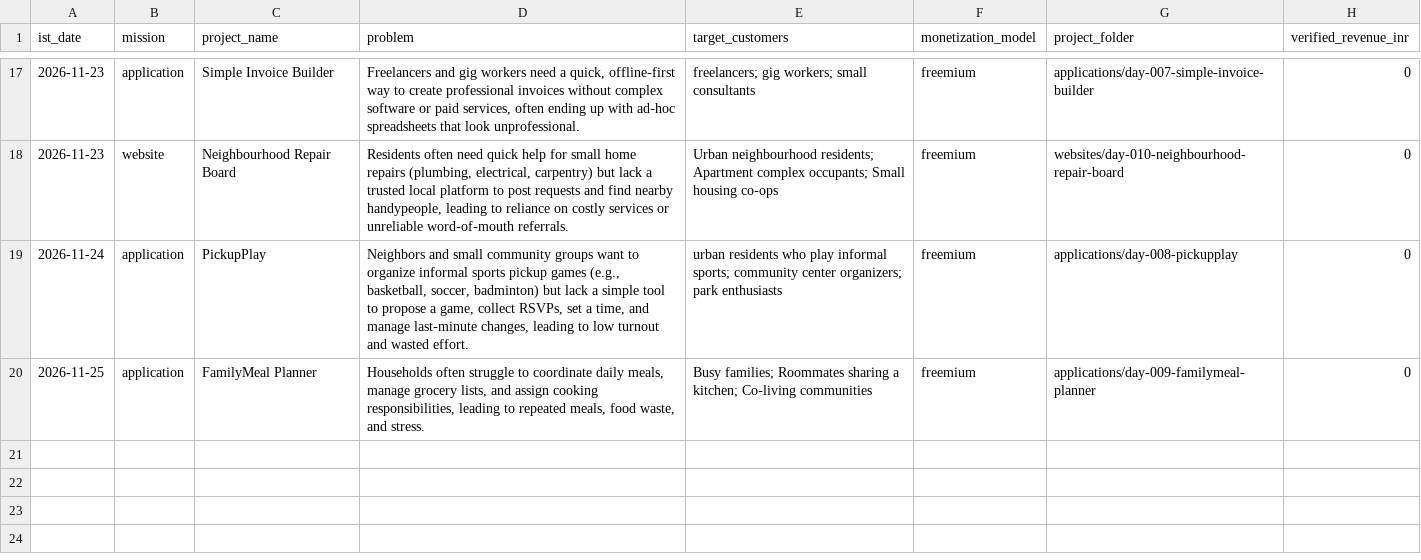
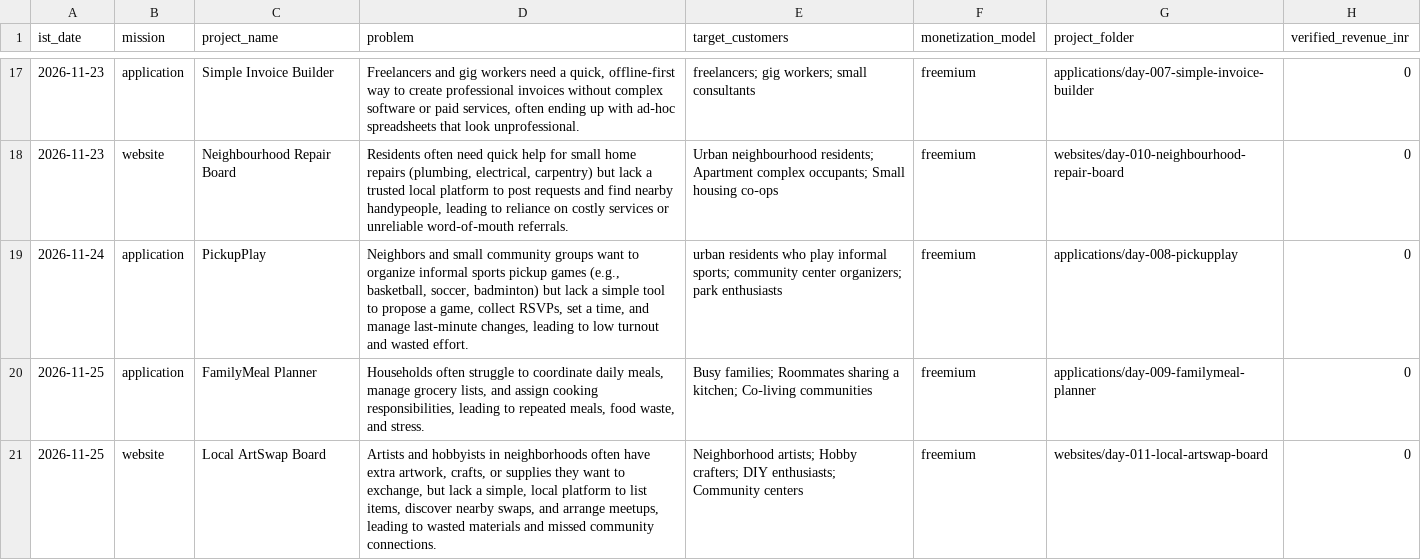
Before and after one commit to amalraj020-a11y/11am-office-work, a CSV file: reports/startup-ledger.csv, drawn as a sheet; only a part is shown, gaps mark what is left out; the diff names each change by its address in the sheet, - before the commit and + after, or states it on an @@ line.

Commit message:
build(website): Local ArtSwap Board

```diff
--- a/reports/startup-ledger.csv
+++ b/reports/startup-ledger.csv
+row 21: 2026-11-25 | website | Local ArtSwap Board | Artists and hobbyists in neighborhoods often have extra artwork, crafts, or supplies they want to exchange, but lack a simple, local platform to list items, discover nearby swaps, and arrange meetups, leading to wasted materials and missed community connections. | Neighborhood artists; Hobby crafters; DIY enthusiasts; Community centers | freemium | websites/day-011-local-artswap-board | 0
```
Also changed, not shown: 8 other files.
